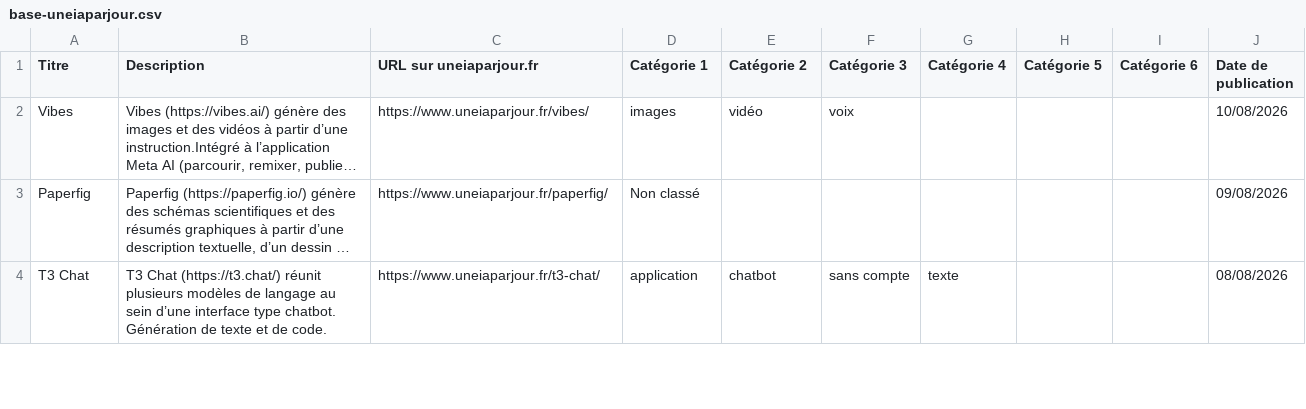
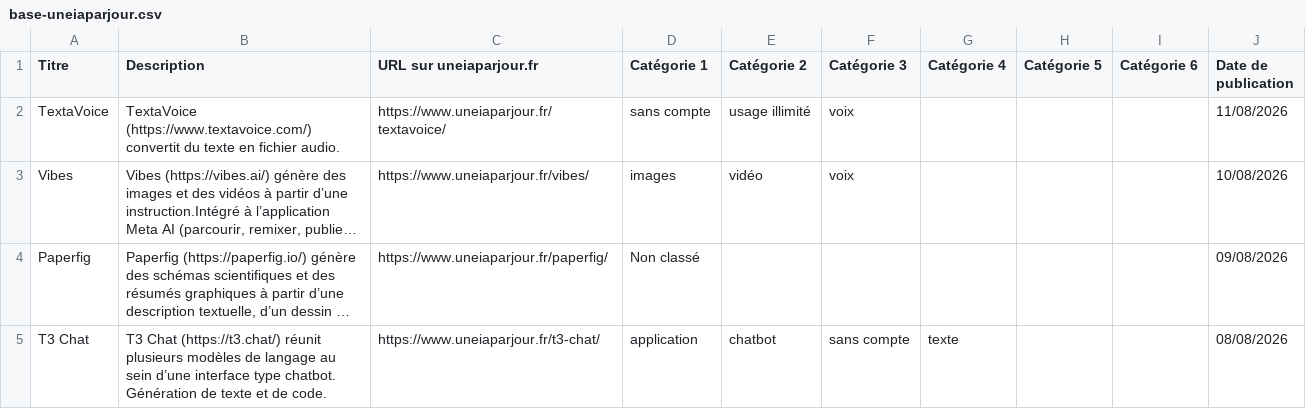
Before and after one commit to uneIAparjour/base, a CSV file: base-uneiaparjour.csv, drawn as a sheet; only a part is shown; long unchanged cells end in …; the diff names each change by its address in the sheet, - before the commit and + after, or states it on an @@ line.

```diff
--- a/base-uneiaparjour.csv
+++ b/base-uneiaparjour.csv
+row 2: TextaVoice | TextaVoice (https://www.textavoice.com/) convertit du texte en fichier audio. | https://www.uneiaparjour.fr/textavoice/ | sans compte | usage illimité | voix |  |  |  | 11/08/2026
```
Also changed, not shown: 3 other files.
